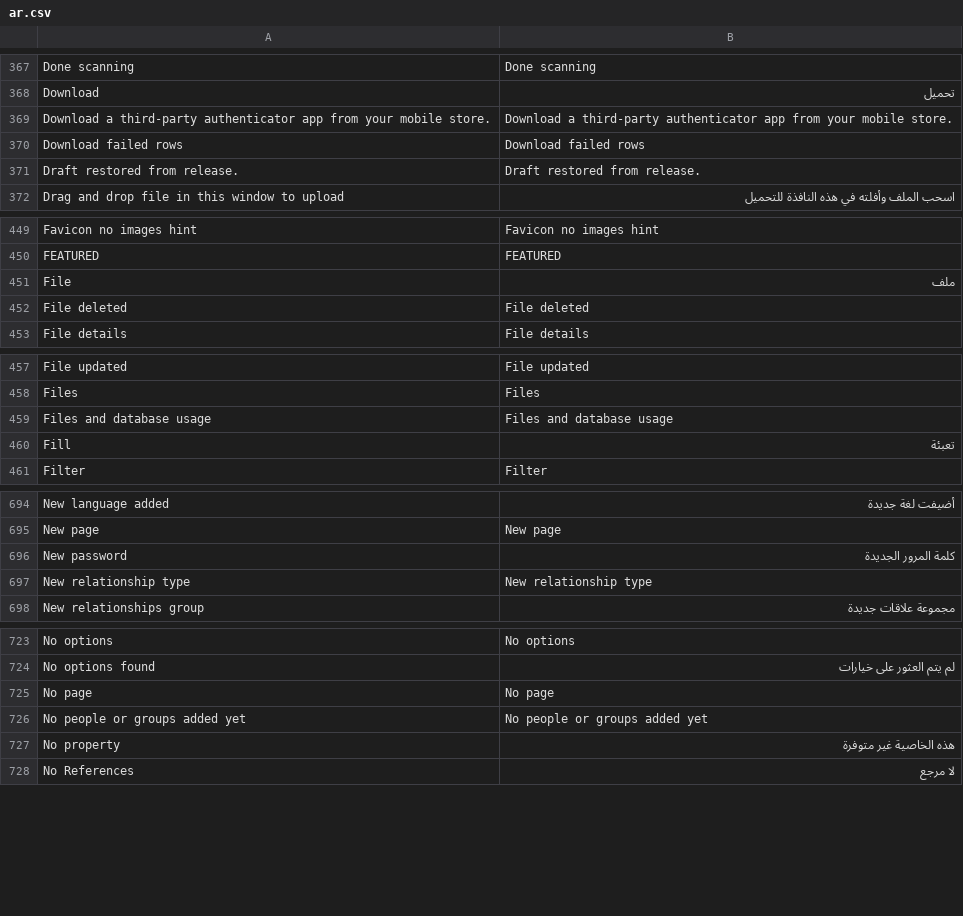
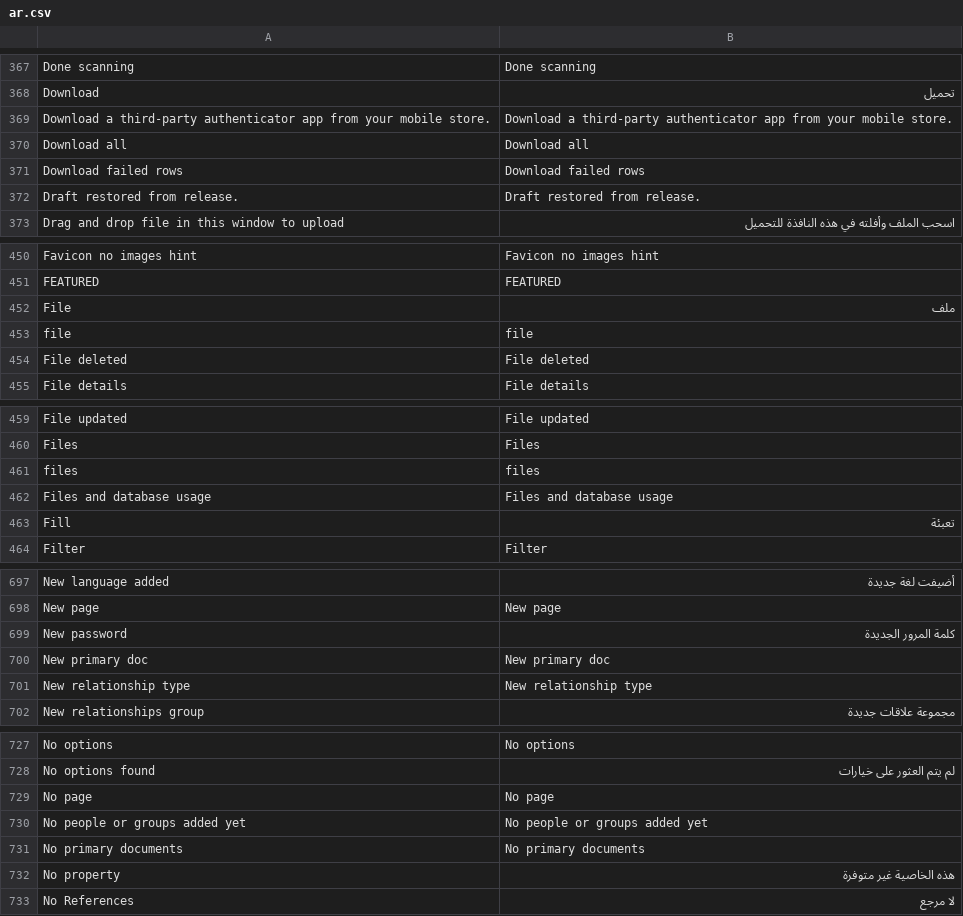
Before and after one commit to huridocs/uwazi, a CSV file: contents/ui-translations/ar.csv, drawn as a sheet; only a part is shown, gaps mark what is left out; the diff covers the shown part only.

```diff
--- a/contents/ui-translations/ar.csv
+++ b/contents/ui-translations/ar.csv
@@ -381,2 +381,3 @@ Download,تحميل
 Download a third-party authenticator app from your mobile store.,Download a third-party authenticator app from your mobile store.
+Download all,Download all
 Download failed rows,Download failed rows
@@ -467,2 +468,3 @@ FEATURED,FEATURED
 File,ملف
+file,file
 File deleted,File deleted
@@ -474,2 +476,3 @@ File updated,File updated
 Files,Files
+files,files
 Files and database usage,Files and database usage
@@ -732,2 +735,3 @@ New page,New page
 New password,كلمة المرور الجديدة
+New primary doc,New primary doc
 New relationship type,New relationship type
@@ -762,2 +766,3 @@ No page,No page
 No people or groups added yet,No people or groups added yet
+No primary documents,No primary documents
 No property,هذه الخاصية غير متوفرة
```
Also changed, not shown: 2 added rows elsewhere in this file, contents/ui-translations/el.csv, contents/ui-translations/en.csv, 8 other files.
